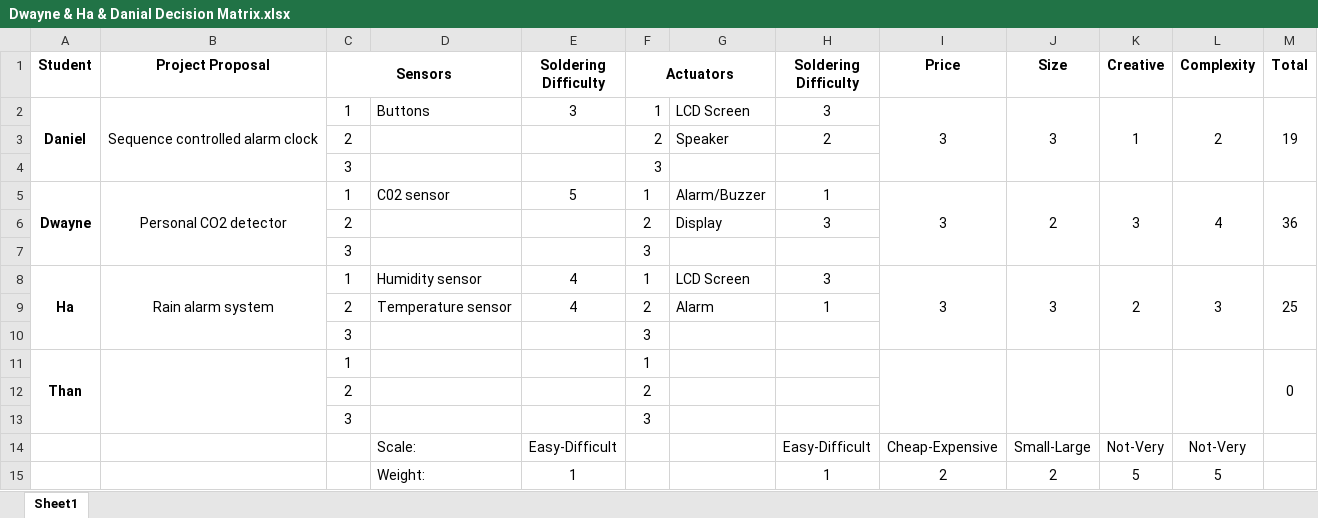
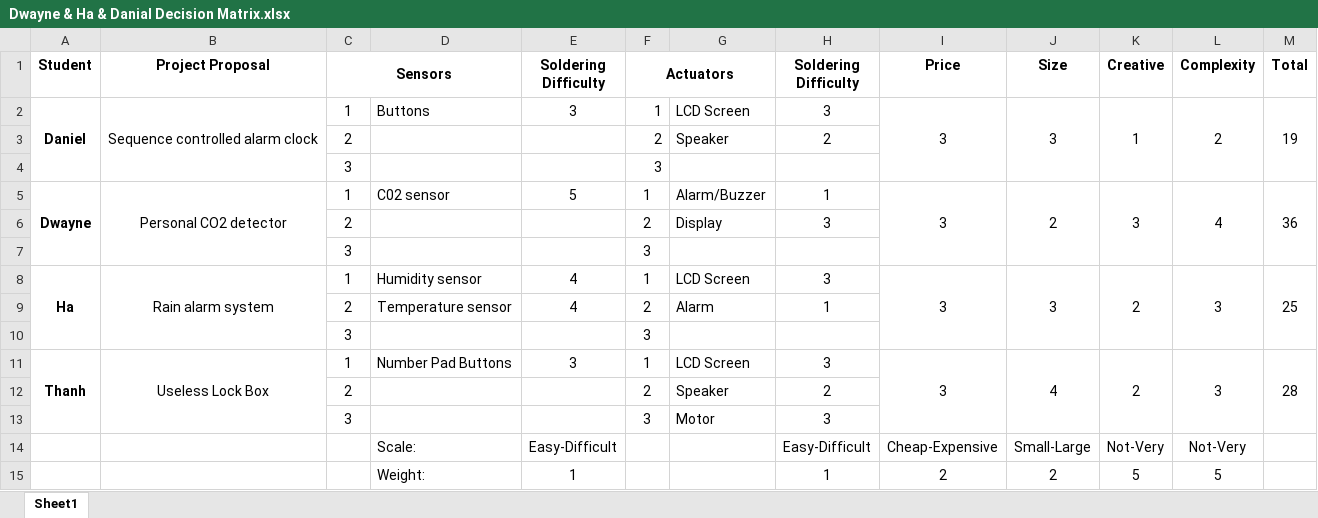
Before and after one commit to dandz12/ECE411-Practicum-Project, an Excel workbook: Dwayne & Ha & Danial Decision Matrix.xlsx, sheet Sheet1, drawn as a sheet; values as stored, in another font and other column widths than the file's, no borders; removed rows and columns are numbered as before the commit, all else as after; the diff names each change by its address in the sheet, - before the commit and + after, or states it on an @@ line.

```diff
--- a/Dwayne & Ha & Danial Decision Matrix.xlsx (sheet Sheet1)
+++ b/Dwayne & Ha & Danial Decision Matrix.xlsx (sheet Sheet1)
-row 11: Than |  | 1 |  |  | 1 |  |  |  |  |  |  | 0
-row 12:  |  | 2 |  |  | 2
-row 13:  |  | 3 |  |  | 3
+row 11: Thanh | Useless Lock Box | 1 | Number Pad Buttons | 3 | 1 | LCD Screen | 3 | 3 | 4 | 2 | 3 | 28
+row 12:  |  | 2 |  |  | 2 | Speaker | 2
+row 13:  |  | 3 |  |  | 3 | Motor | 3
```
Also changed, not shown: 4 other files.
